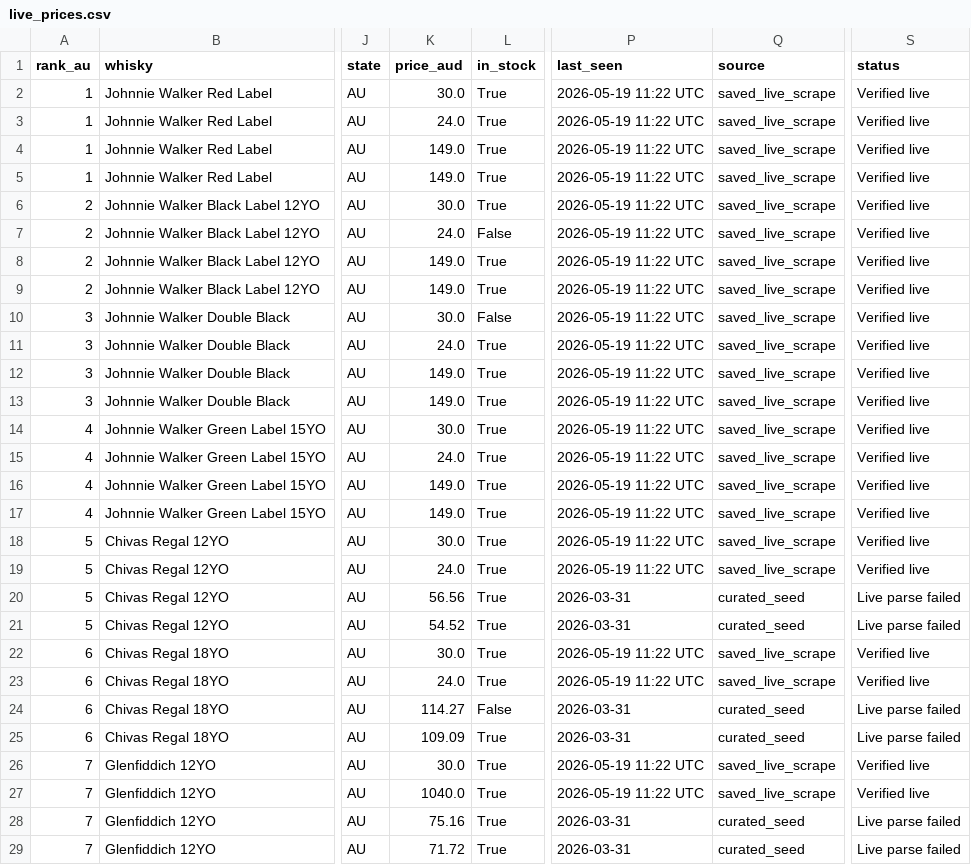
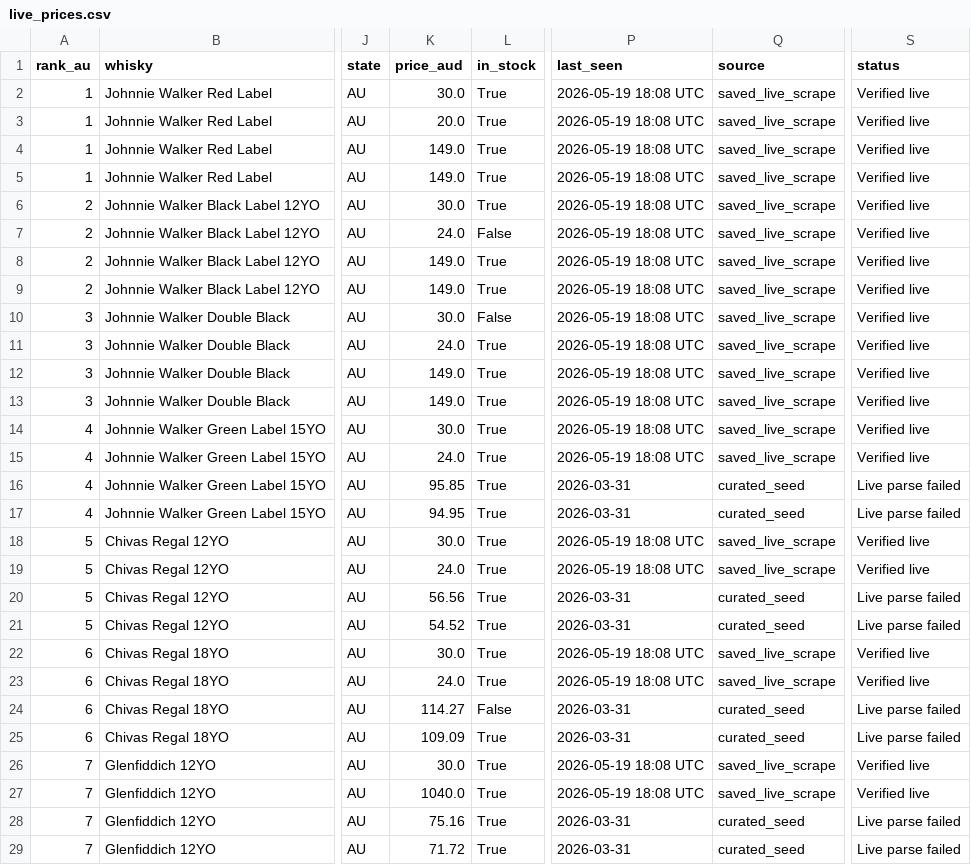
Before and after one commit to addy249/boozedeals, a CSV file: data/live_prices.csv, drawn as a sheet; only a part is shown, gaps mark what is left out; the diff covers the shown part only; the diff names each change by its address in the sheet, - before the commit and + after, or states it on an @@ line.

```diff
--- a/data/live_prices.csv
+++ b/data/live_prices.csv
-P2:P15 (last_seen): 2026-05-19 11:22 UTC
+P2:P15 (last_seen): 2026-05-19 18:08 UTC
-K3 (price_aud): 24.0
+K3 (price_aud): 20.0
-K16 (price_aud): 149.0
+K16 (price_aud): 95.85
-P16:P17 (last_seen): 2026-05-19 11:22 UTC
+P16:P17 (last_seen): 2026-03-31
-Q16:Q17 (source): saved_live_scrape
+Q16:Q17 (source): curated_seed
-S16:S17 (status): Verified live
+S16:S17 (status): Live parse failed
-K17 (price_aud): 149.0
+K17 (price_aud): 94.95
-P18:P19 (last_seen): 2026-05-19 11:22 UTC
+P18:P19 (last_seen): 2026-05-19 18:08 UTC
-P22:P23 (last_seen): 2026-05-19 11:22 UTC
+P22:P23 (last_seen): 2026-05-19 18:08 UTC
-P26:P27 (last_seen): 2026-05-19 11:22 UTC
+P26:P27 (last_seen): 2026-05-19 18:08 UTC
```
Also changed, not shown: 126 edited cells elsewhere in this file.
